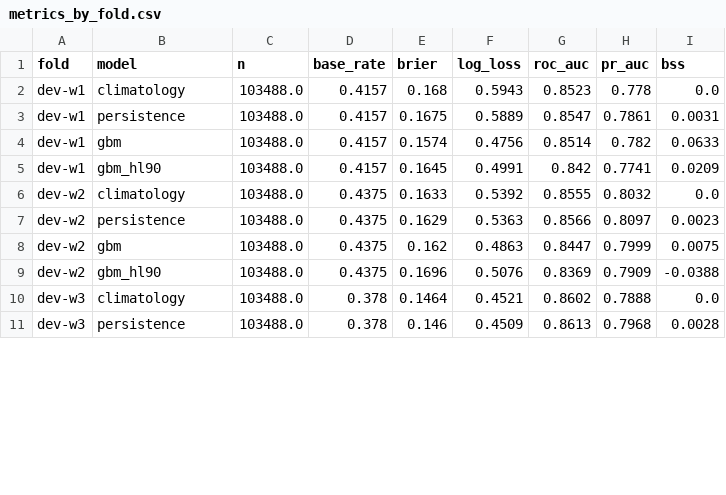
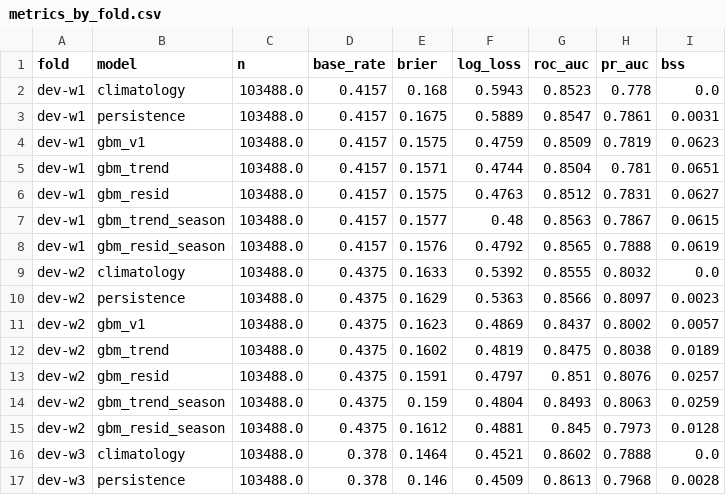
Before and after one commit to romkas228/ua-air-alerts-forecast, a CSV file: reports/y_alert_dev/metrics_by_fold.csv, drawn as a sheet; only a part is shown; the diff covers the shown part only.

```diff
--- a/reports/y_alert_dev/metrics_by_fold.csv
+++ b/reports/y_alert_dev/metrics_by_fold.csv
@@ -3,8 +3,14 @@ dev-w1,climatology,103488.0,0.4157,0.168,0.5943,0.8523,0.778,0.0
 dev-w1,persistence,103488.0,0.4157,0.1675,0.5889,0.8547,0.7861,0.0031
-dev-w1,gbm,103488.0,0.4157,0.1574,0.4756,0.8514,0.782,0.0633
-dev-w1,gbm_hl90,103488.0,0.4157,0.1645,0.4991,0.842,0.7741,0.0209
+dev-w1,gbm_v1,103488.0,0.4157,0.1575,0.4759,0.8509,0.7819,0.0623
+dev-w1,gbm_trend,103488.0,0.4157,0.1571,0.4744,0.8504,0.781,0.0651
+dev-w1,gbm_resid,103488.0,0.4157,0.1575,0.4763,0.8512,0.7831,0.0627
+dev-w1,gbm_trend_season,103488.0,0.4157,0.1577,0.48,0.8563,0.7867,0.0615
+dev-w1,gbm_resid_season,103488.0,0.4157,0.1576,0.4792,0.8565,0.7888,0.0619
 dev-w2,climatology,103488.0,0.4375,0.1633,0.5392,0.8555,0.8032,0.0
 dev-w2,persistence,103488.0,0.4375,0.1629,0.5363,0.8566,0.8097,0.0023
-dev-w2,gbm,103488.0,0.4375,0.162,0.4863,0.8447,0.7999,0.0075
-dev-w2,gbm_hl90,103488.0,0.4375,0.1696,0.5076,0.8369,0.7909,-0.0388
+dev-w2,gbm_v1,103488.0,0.4375,0.1623,0.4869,0.8437,0.8002,0.0057
+dev-w2,gbm_trend,103488.0,0.4375,0.1602,0.4819,0.8475,0.8038,0.0189
+dev-w2,gbm_resid,103488.0,0.4375,0.1591,0.4797,0.851,0.8076,0.0257
+dev-w2,gbm_trend_season,103488.0,0.4375,0.159,0.4804,0.8493,0.8063,0.0259
+dev-w2,gbm_resid_season,103488.0,0.4375,0.1612,0.4881,0.845,0.7973,0.0128
 dev-w3,climatology,103488.0,0.378,0.1464,0.4521,0.8602,0.7888,0.0
```
Also changed, not shown: 6 added rows and 24 edited cells elsewhere in this file, reports/y_alert_dev/metrics_overall.csv, 4 other files.
